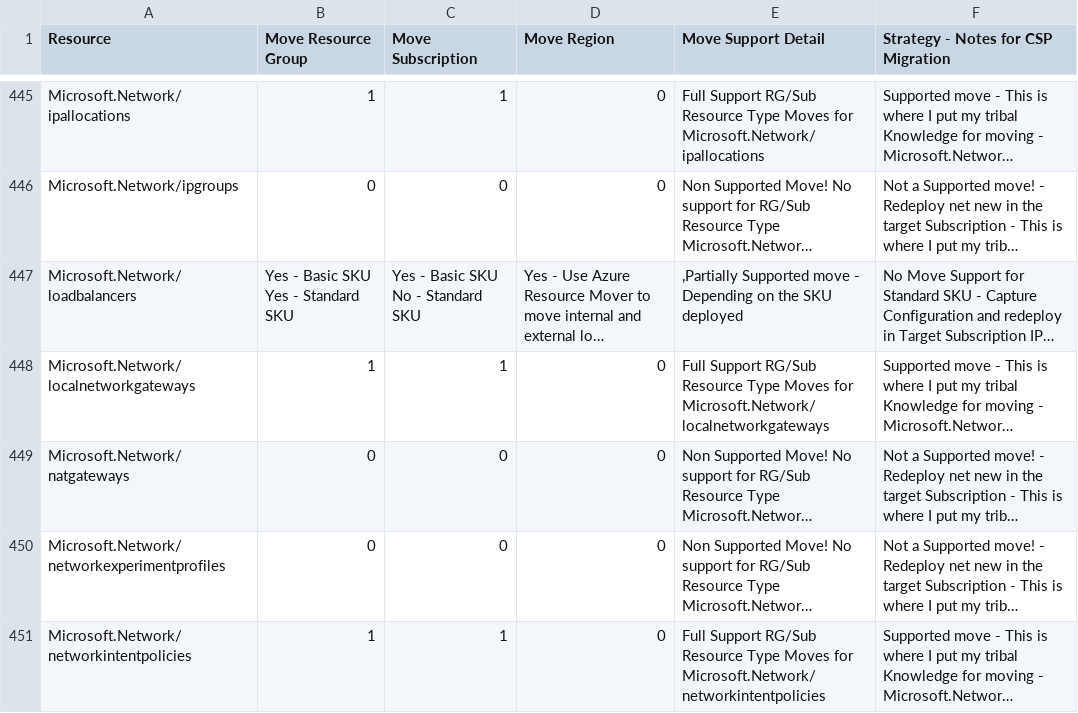
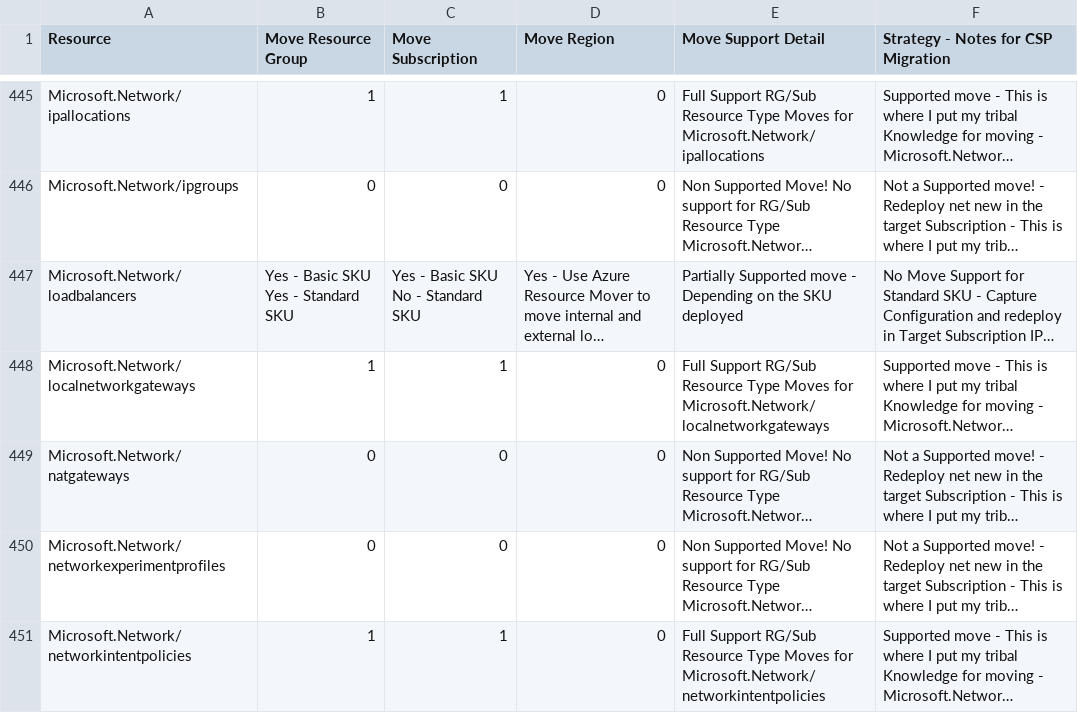
Before and after one commit to techwisejf/resource-capabilities-SCJF, a CSV file: CMST-FullMoveSupportMaster-Region.csv, drawn as a sheet; only a part is shown, gaps mark what is left out; long unchanged cells end in …; the diff names each change by its address in the sheet, - before the commit and + after, or states it on an @@ line.

Commit message:
Update CMST-FullMoveSupportMaster-Region.csv
reload data

```diff
--- a/CMST-FullMoveSupportMaster-Region.csv
+++ b/CMST-FullMoveSupportMaster-Region.csv
-E447 (Move Support Detail): ,Partially Supported move…
+E447 (Move Support Detail): Partially Supported move…
```
